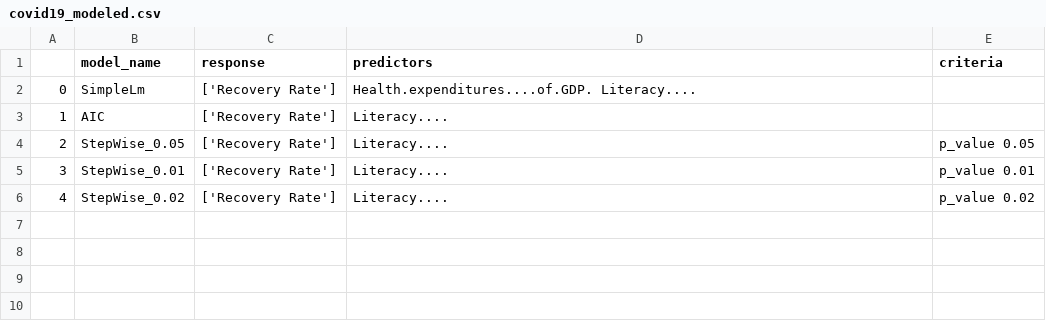
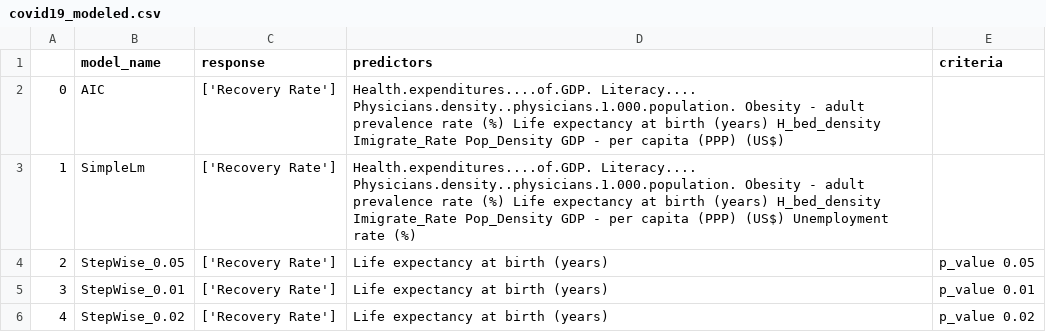
Before and after one commit to 10yung/Mobot, a CSV file: data/model/covid19_modeled.csv, drawn as a sheet.

```diff
--- a/data/model/covid19_modeled.csv
+++ b/data/model/covid19_modeled.csv
@@ -1,6 +1,6 @@
 ,model_name,response,predictors,criteria
-0,SimpleLm,['Recovery Rate'],Health.expenditures....of.GDP. Literacy....,
-1,AIC,['Recovery Rate'],Literacy....,
-2,StepWise_0.05,['Recovery Rate'],Literacy....,p_value 0.05
-3,StepWise_0.01,['Recovery Rate'],Literacy....,p_value 0.01
-4,StepWise_0.02,['Recovery Rate'],Literacy....,p_value 0.02
+0,AIC,['Recovery Rate'],Health.expenditures....of.GDP. Literacy.... Physicians.density..physicians.1.000.population. Obesity - adult prevalence rate (%) Life expectancy at birth (years) H_bed_density Imigrate_Rate Pop_Density GDP - per capita (PPP) (US$),
+1,SimpleLm,['Recovery Rate'],Health.expenditures....of.GDP. Literacy.... Physicians.density..physicians.1.000.population. Obesity - adult prevalence rate (%) Life expectancy at birth (years) H_bed_density Imigrate_Rate Pop_Density GDP - per capita (PPP) (US$) Unemployment rate (%),
+2,StepWise_0.05,['Recovery Rate'],Life expectancy at birth (years),p_value 0.05
+3,StepWise_0.01,['Recovery Rate'],Life expectancy at birth (years),p_value 0.01
+4,StepWise_0.02,['Recovery Rate'],Life expectancy at birth (years),p_value 0.02
```
Also changed, not shown: 12 other files.
